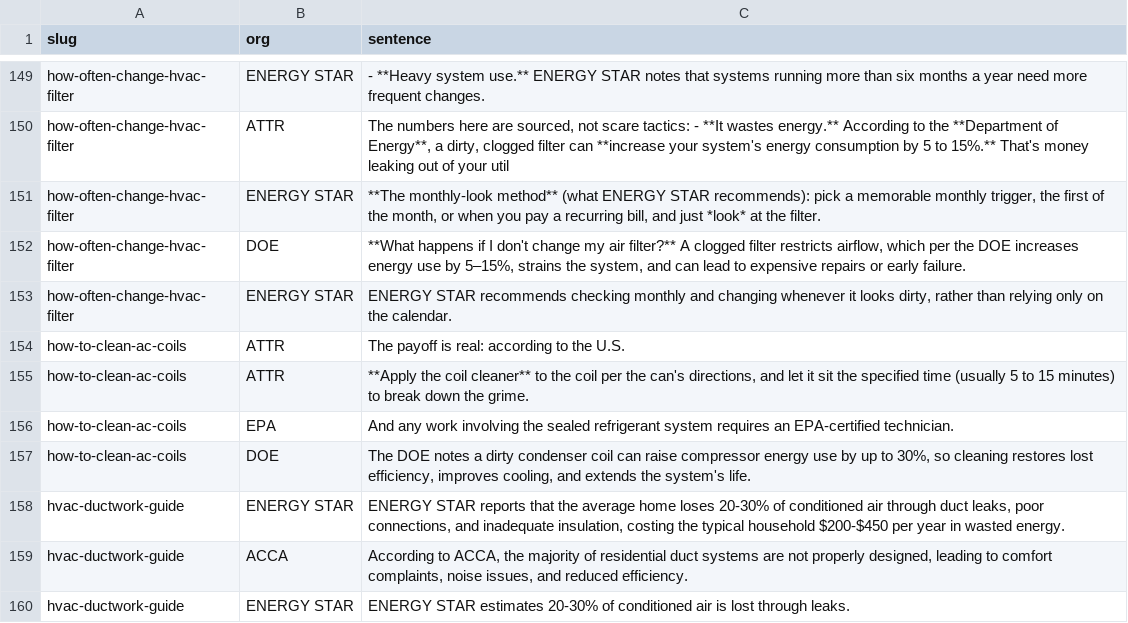
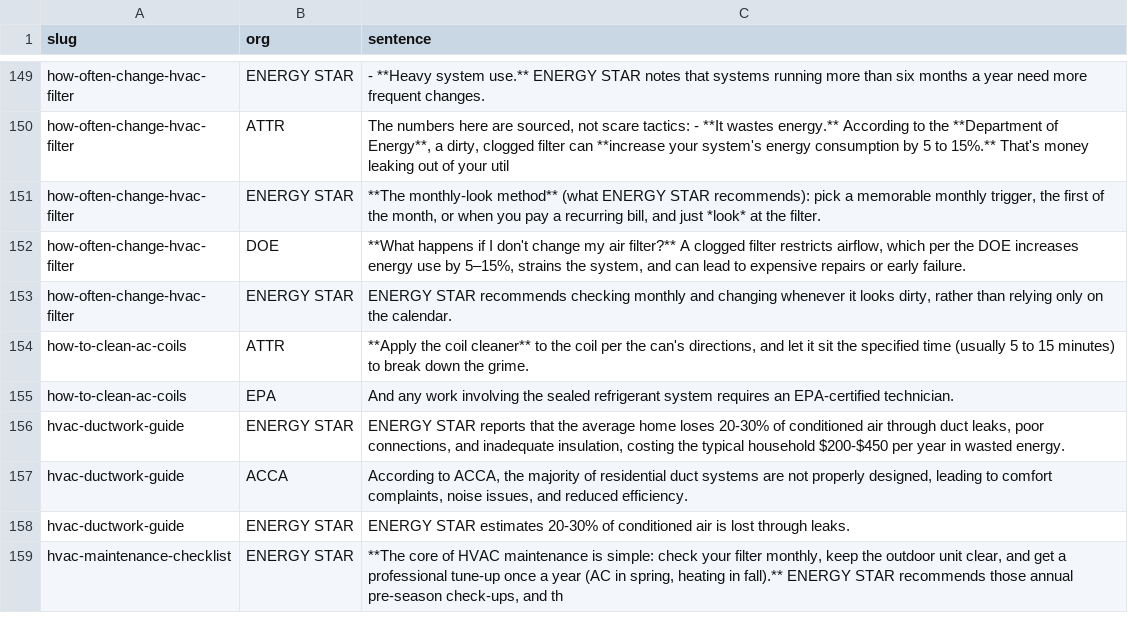
Before and after one commit to Mapstor/hvacbase-org, a CSV file: audit/claims-to-verify.csv, drawn as a sheet; only a part is shown, gaps mark what is left out; the shorter side is filled out with more unchanged rows; the diff names each change by its address in the sheet, - before the commit and + after, or states it on an @@ line.

```diff
--- a/audit/claims-to-verify.csv
+++ b/audit/claims-to-verify.csv
-row 154: how-to-clean-ac-coils | ATTR | The payoff is real: according to the U.S.
-row 157: how-to-clean-ac-coils | DOE | The DOE notes a dirty condenser coil can raise compressor energy use by up to 30%, so cleaning restores lost efficiency, improves cooling, and extends the system's life.
```
Also changed, not shown: audit/SITE-AUDIT.csv, 4 other files.
